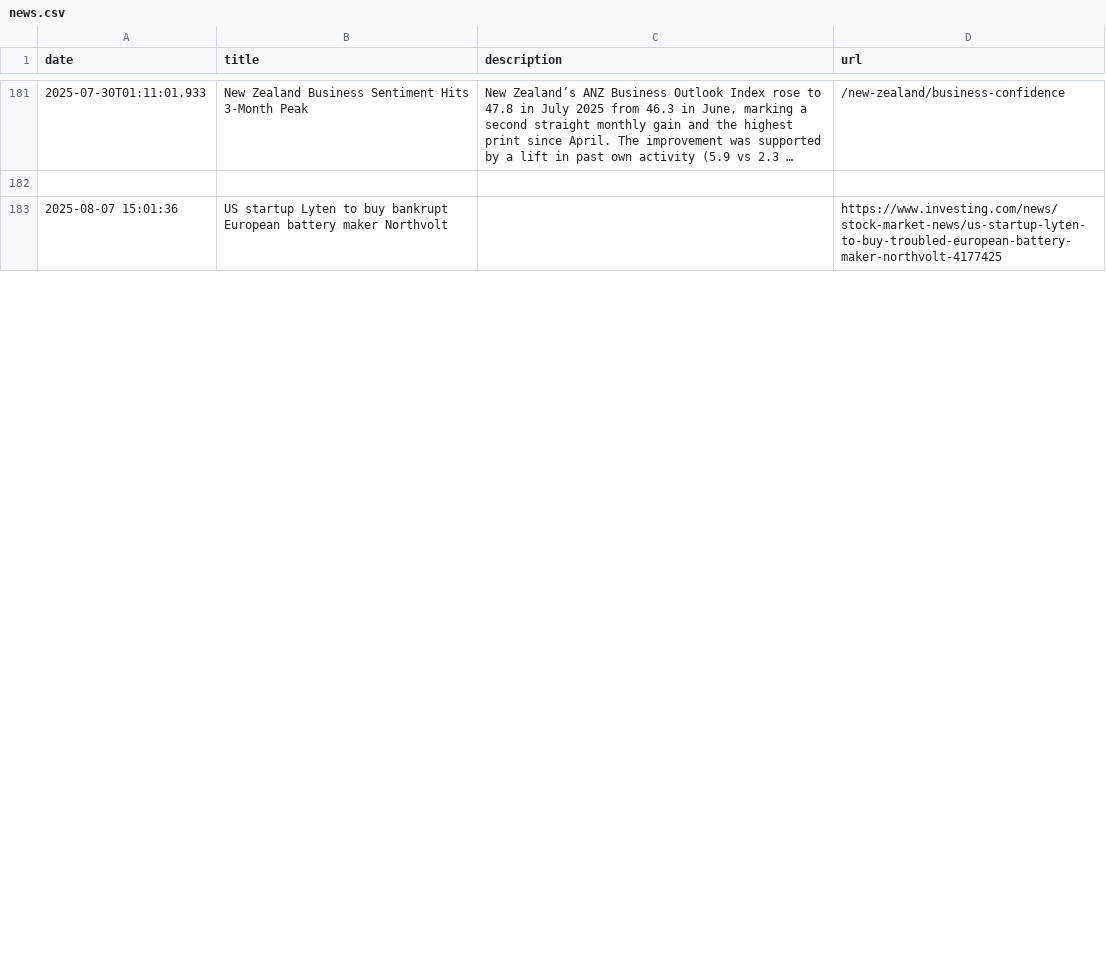
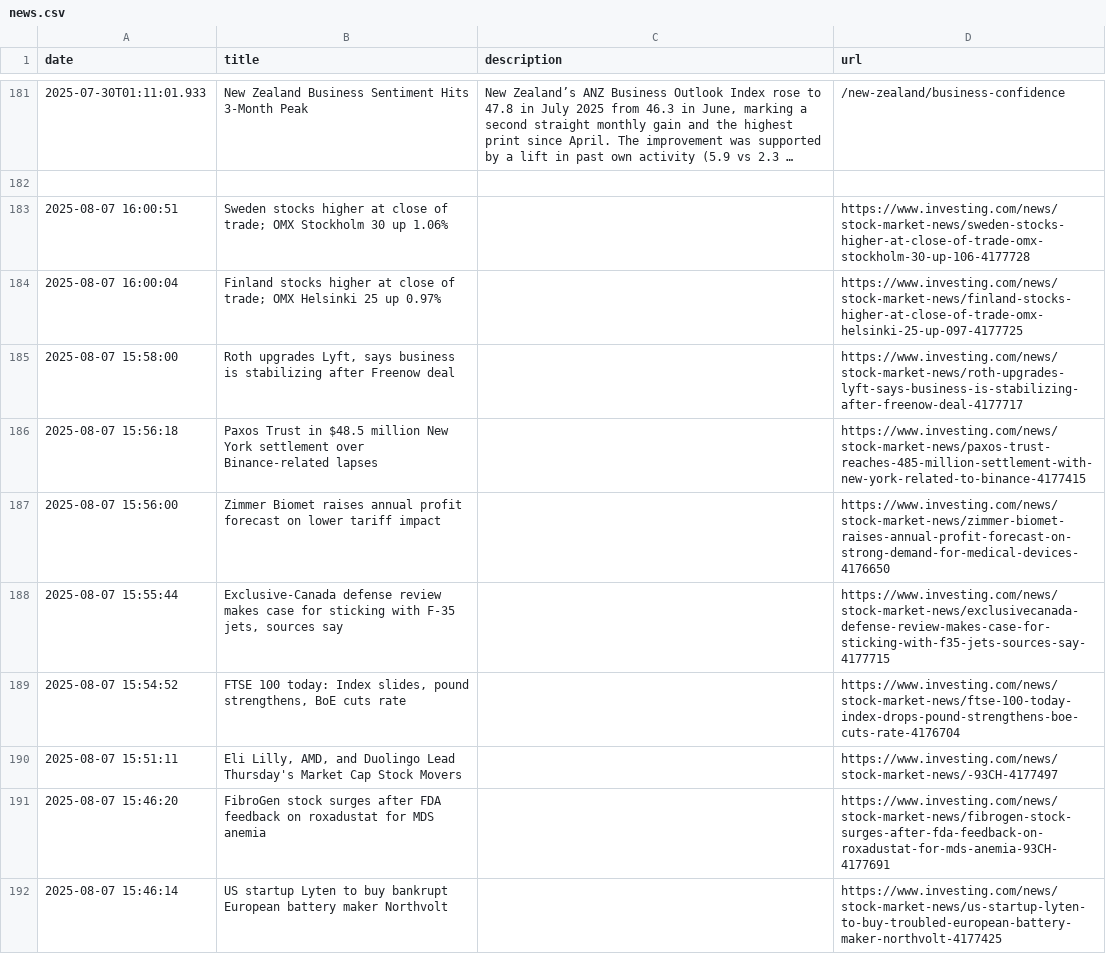
Before and after one commit to lucasGalliUnterfin/Unterfin-SIAAS, a CSV file: data/news.csv, drawn as a sheet; only a part is shown, gaps mark what is left out; long unchanged cells end in …; the diff covers the shown part only.

```diff
--- a/data/news.csv
+++ b/data/news.csv
@@ -182,2 +182,11 @@ date,title,description,url
 ,,,
-2025-08-07 15:01:36,US startup Lyten to buy bankrupt European battery maker Northvolt,,https://www.investing.com/news/stock-market-news/us-startup-lyten-to-buy-troubled-european-battery-maker-northvolt-4177425
+2025-08-07 16:00:51,Sweden stocks higher at close of trade; OMX Stockholm 30 up 1.06%,,https://www.investing.com/news/stock-market-news/sweden-stocks-higher-at-close-of-trade-omx-stockholm-30-up-106-4177728
+2025-08-07 16:00:04,Finland stocks higher at close of trade; OMX Helsinki 25 up 0.97%,,https://www.investing.com/news/stock-market-news/finland-stocks-higher-at-close-of-trade-omx-helsinki-25-up-097-4177725
+2025-08-07 15:58:00,"Roth upgrades Lyft, says business is stabilizing after Freenow deal",,https://www.investing.com/news/stock-market-news/roth-upgrades-lyft-says-business-is-stabilizing-after-freenow-deal-4177717
+2025-08-07 15:56:18,Paxos Trust in $48.5 million New York settlement over Binance-related lapses,,https://www.investing.com/news/stock-market-news/paxos-trust-reaches-485-million-settlement-with-new-york-related-to-binance-4177415
+2025-08-07 15:56:00,Zimmer Biomet raises annual profit forecast on lower tariff impact,,https://www.investing.com/news/stock-market-news/zimmer-biomet-raises-annual-profit-forecast-on-strong-demand-for-medical-devices-4176650
+2025-08-07 15:55:44,"Exclusive-Canada defense review makes case for sticking with F-35 jets, sources say",,https://www.investing.com/news/stock-market-news/exclusivecanada-defense-review-makes-case-for-sticking-with-f35-jets-sources-say-4177715
+2025-08-07 15:54:52,"FTSE 100 today: Index slides, pound strengthens, BoE cuts rate",,https://www.investing.com/news/stock-market-news/ftse-100-today-index-drops-pound-strengthens-boe-cuts-rate-4176704
+2025-08-07 15:51:11,"Eli Lilly, AMD, and Duolingo Lead Thursday's Market Cap Stock Movers",,https://www.investing.com/news/stock-market-news/-93CH-4177497
+2025-08-07 15:46:20,FibroGen stock surges after FDA feedback on roxadustat for MDS anemia,,https://www.investing.com/news/stock-market-news/fibrogen-stock-surges-after-fda-feedback-on-roxadustat-for-mds-anemia-93CH-4177691
+2025-08-07 15:46:14,US startup Lyten to buy bankrupt European battery maker Northvolt,,https://www.investing.com/news/stock-market-news/us-startup-lyten-to-buy-troubled-european-battery-maker-northvolt-4177425
```
Also changed, not shown: 21 added rows, 30 removed rows and 8 edited cells elsewhere in this file, data/alertas.csv, 3 other files.
